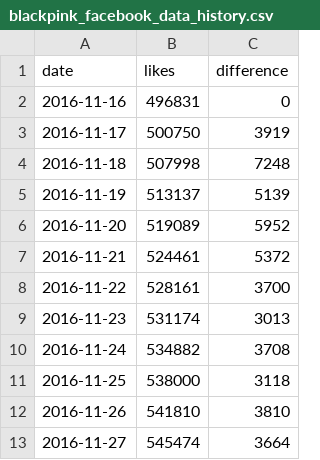
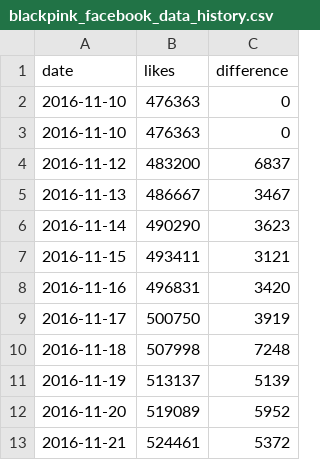
Before and after one commit to rachelombok/BlackpinkDSProject, a CSV file: newdata/facebook/blackpink_facebook_data_history.csv, drawn as a sheet; only a part is shown; the shorter side is filled out with more unchanged rows.

Commit message:
Update blackpink_facebook_data_history.csv

```diff
--- a/newdata/facebook/blackpink_facebook_data_history.csv
+++ b/newdata/facebook/blackpink_facebook_data_history.csv
@@ -1,3 +1,9 @@
 date,likes,difference
-2016-11-16,496831,0
+2016-11-10,476363,0
+2016-11-10,476363,0
+2016-11-12,483200,6837
+2016-11-13,486667,3467
+2016-11-14,490290,3623
+2016-11-15,493411,3121
+2016-11-16,496831,3420
 2016-11-17,500750,3919
```
